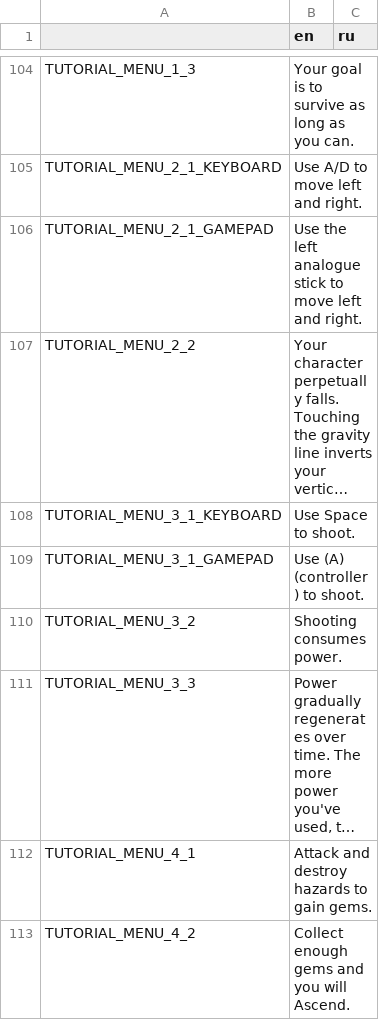
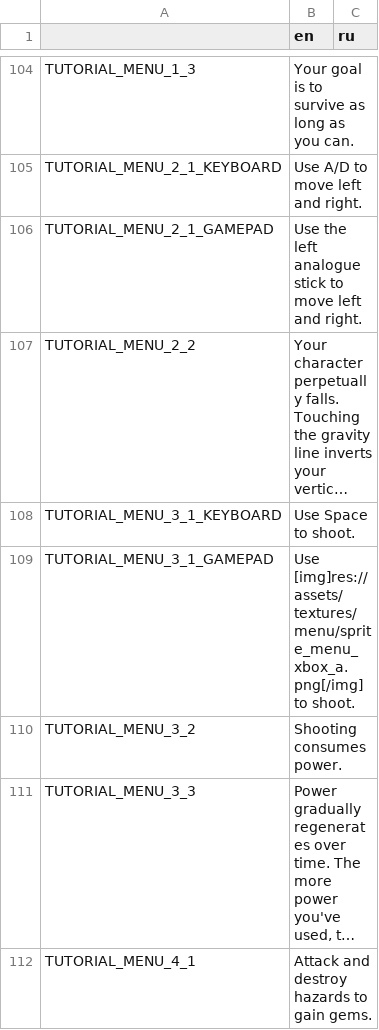
Before and after one commit to Aeterasu/Vertigo, a CSV file: assets/localization/vertigo_localization_data.csv, drawn as a sheet; only a part is shown, gaps mark what is left out; the shorter side is filled out with more unchanged rows; long unchanged cells end in …; the diff names each change by its address in the sheet, - before the commit and + after, or states it on an @@ line.

```diff
--- a/assets/localization/vertigo_localization_data.csv
+++ b/assets/localization/vertigo_localization_data.csv
-B109 (en): Use (A) (controller) to shoot.
+B109 (en): Use [img]res://assets/textures/menu/sprite_menu_xbox_a.png[/img] to shoot.
```
Also changed, not shown: 4 other files.
